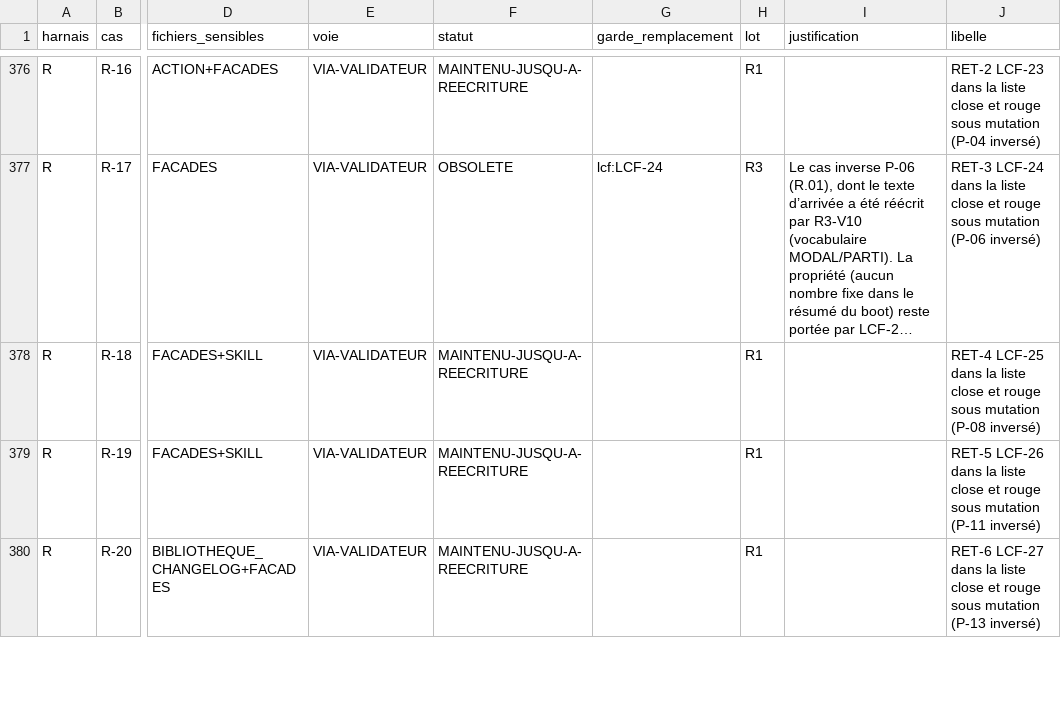
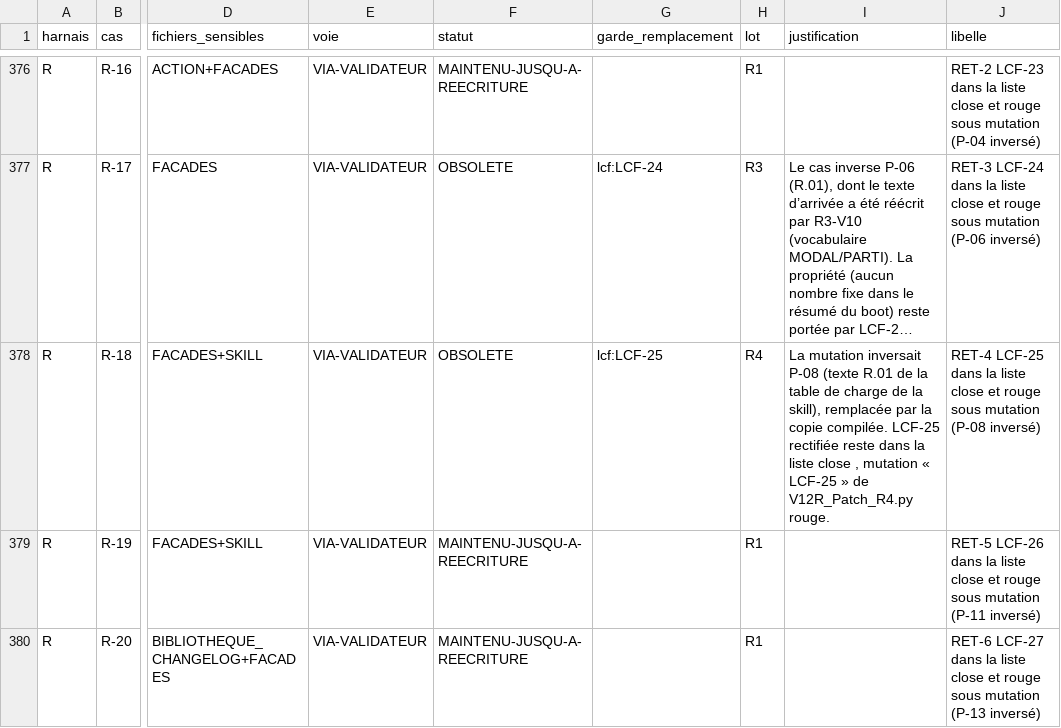
Before and after one commit to Palolo875/design-governance, a CSV file: audit/data/V12R/V12R_Correspondance_harnais.csv, drawn as a sheet; only a part is shown, gaps mark what is left out; long unchanged cells end in …; the diff covers the shown part only; the diff names each change by its address in the sheet, - before the commit and + after, or states it on an @@ line.

```diff
--- a/audit/data/V12R/V12R_Correspondance_harnais.csv
+++ b/audit/data/V12R/V12R_Correspondance_harnais.csv
-F378 (statut): MAINTENU-JUSQU-A-REECRITURE
+F378 (statut): OBSOLETE
-G378 (garde_remplacement): (empty)
+G378 (garde_remplacement): lcf:LCF-25
-H378 (lot): R1
+H378 (lot): R4
-I378 (justification): (empty)
+I378 (justification): La mutation inversait P-08 (texte R.01 de la table de charge de la skill), remplacée par la copie compilée. LCF-25 rectifiée reste dans la liste close , mutation « LCF-25 » de V12R_Patch_R4.py rouge.
```
Also changed, not shown: 56 edited cells elsewhere in this file, 34 other files.
